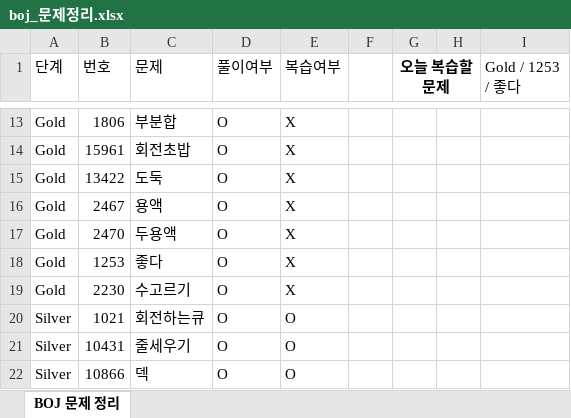
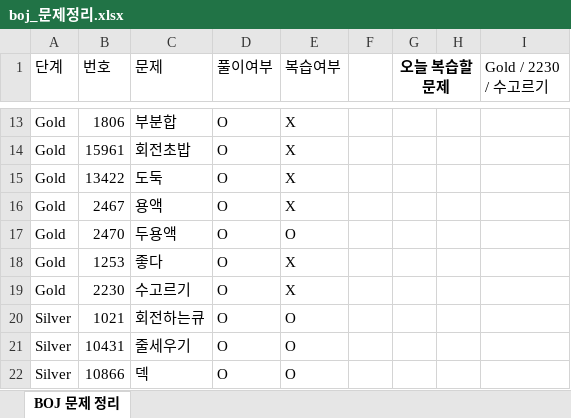
Before and after one commit to Jojep03/Study-Coding-Test, an Excel workbook: BOJ/boj_문제정리.xlsx, sheet BOJ 문제 정리, drawn as a sheet; only a part is shown, gaps mark what is left out; values as stored, in another font and other column widths than the file's, no borders; the diff names each change by its address in the sheet, - before the commit and + after, or states it on an @@ line.

```diff
--- a/BOJ/boj_문제정리.xlsx (sheet BOJ 문제 정리)
+++ b/BOJ/boj_문제정리.xlsx (sheet BOJ 문제 정리)
-I1: Gold / 1253 / 좋다
+I1: Gold / 2230 / 수고르기
-E17 (복습여부): X
+E17 (복습여부): O
```
Also changed, not shown: 1 other file.
